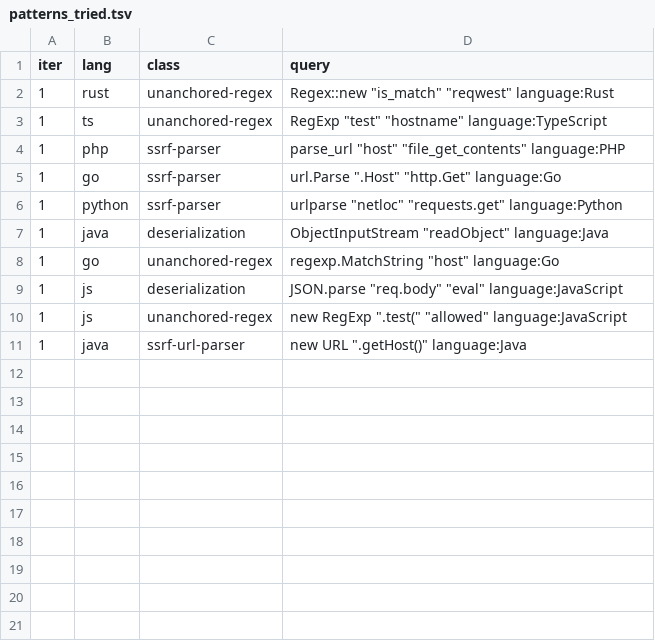
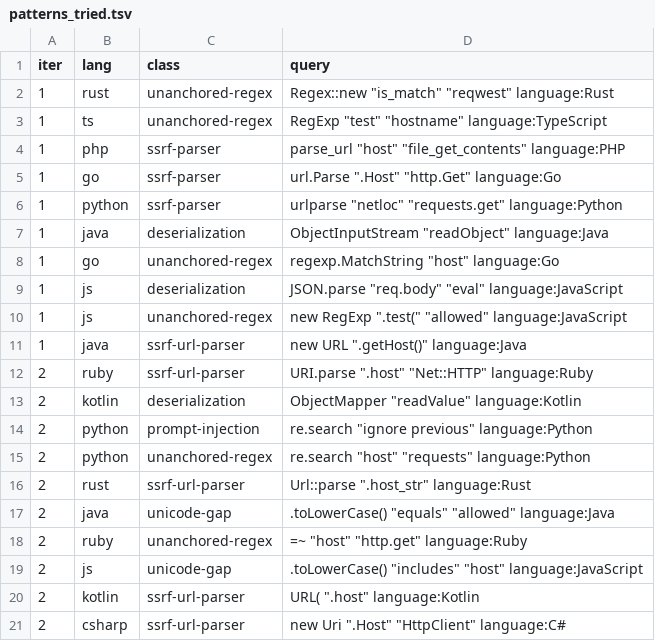
Before and after one commit to dhyabi2/validation-breaker-state, a TSV file: patterns_tried.tsv, drawn as a sheet.

Commit message:
iter 2

```diff
--- a/patterns_tried.tsv
+++ b/patterns_tried.tsv
@@ -11 +11,11 @@ iter	lang	class	query
 1	java	ssrf-url-parser	"new URL" ".getHost()" language:Java
+2	ruby	ssrf-url-parser	"URI.parse" ".host" "Net::HTTP" language:Ruby
+2	kotlin	deserialization	"ObjectMapper" "readValue" language:Kotlin
+2	python	prompt-injection	"re.search" "ignore previous" language:Python
+2	python	unanchored-regex	"re.search" "host" "requests" language:Python
+2	rust	ssrf-url-parser	"Url::parse" ".host_str" language:Rust
+2	java	unicode-gap	".toLowerCase()" "equals" "allowed" language:Java
+2	ruby	unanchored-regex	"=~" "host" "http.get" language:Ruby
+2	js	unicode-gap	".toLowerCase()" "includes" "host" language:JavaScript
+2	kotlin	ssrf-url-parser	"URL(" ".host" language:Kotlin
+2	csharp	ssrf-url-parser	"new Uri" ".Host" "HttpClient" language:C#
```
Also changed, not shown: 5 other files.
